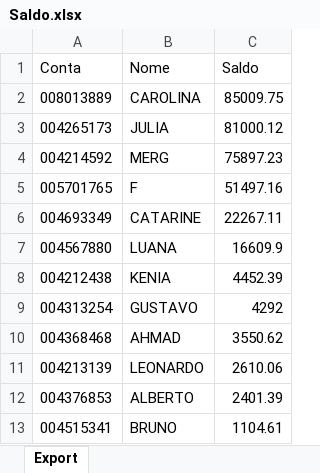
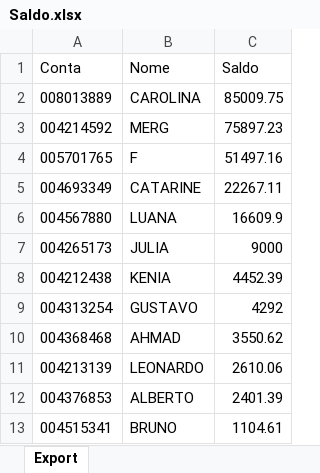
Before and after one commit to bluemetrixgit/Mesa_de_operacao, an Excel workbook: Saldo.xlsx, sheet Export, drawn as a sheet; only a part is shown; values as stored, in another font and other column widths than the file's, no borders; removed rows and columns are numbered as before the commit, all else as after; the diff names each change by its address in the sheet, - before the commit and + after, or states it on an @@ line.

Commit message:
Add files via upload

```diff
--- a/Saldo.xlsx (sheet Export)
+++ b/Saldo.xlsx (sheet Export)
-row 3: 004265173 | JULIA | 81000.12
+row 7: 004265173 | JULIA | 9000
```
